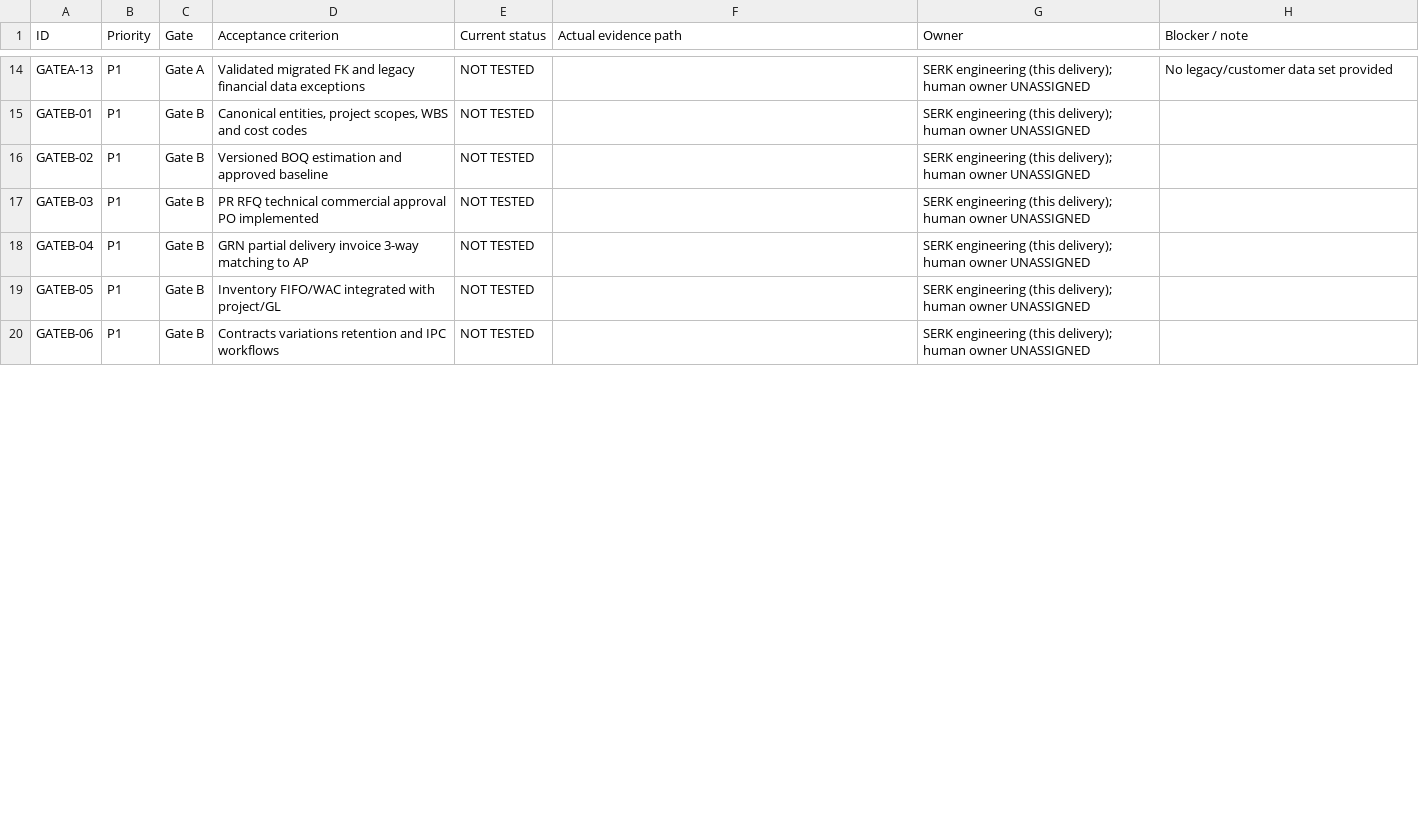
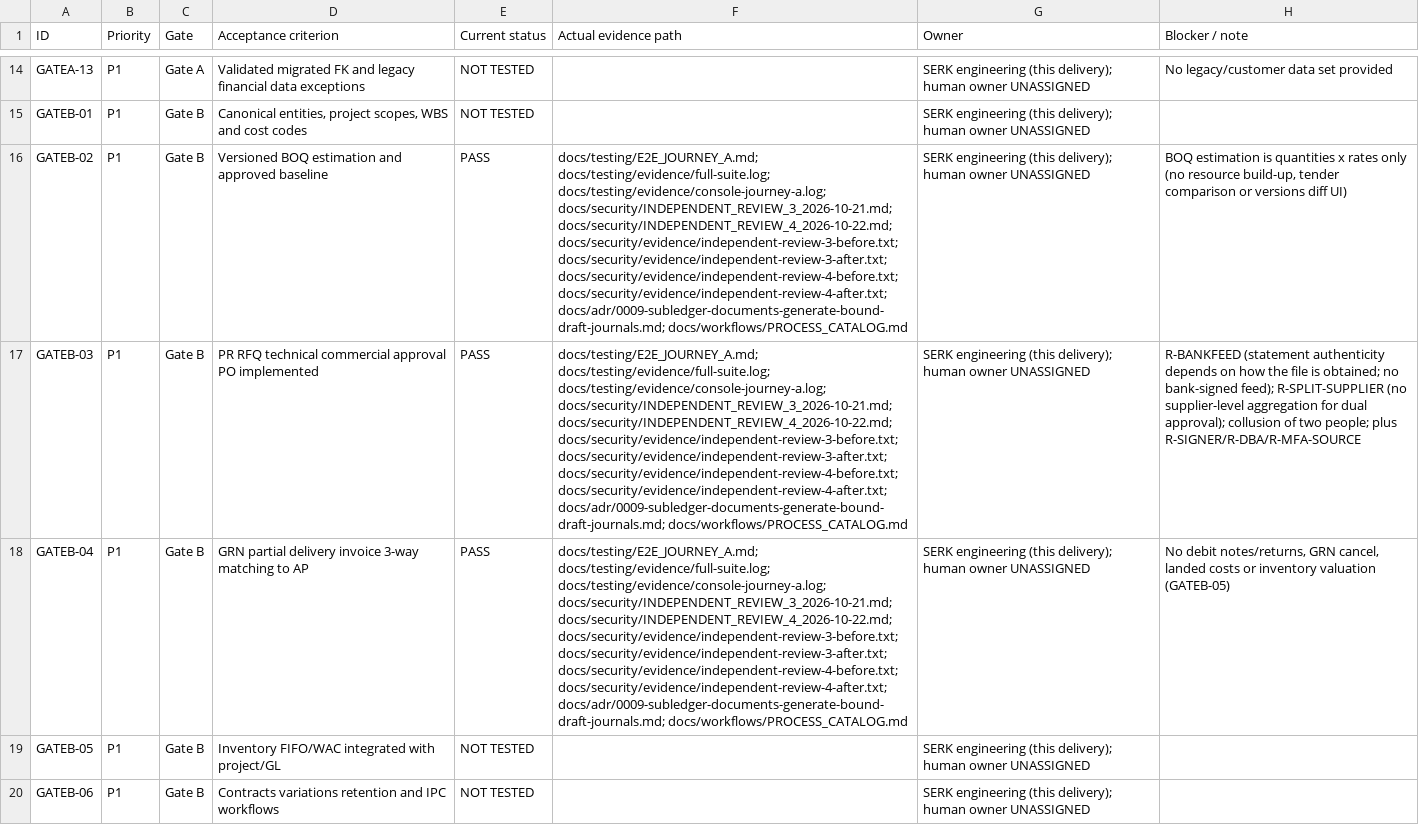
Before and after one commit to Egziu/Serk-construction, a CSV file: docs/release/SERK_Production_Release_Gate_Checklist.csv, drawn as a sheet; only a part is shown, gaps mark what is left out; the diff covers the shown part only; the diff names each change by its address in the sheet, - before the commit and + after, or states it on an @@ line.

```diff
--- a/docs/release/SERK_Production_Release_Gate_Checklist.csv
+++ b/docs/release/SERK_Production_Release_Gate_Checklist.csv
-E16:E18 (Current status): NOT TESTED
+E16:E18 (Current status): PASS
-F16:F18 (Actual evidence path): (empty)
+F16:F18 (Actual evidence path): docs/testing/E2E_JOURNEY_A.md; docs/testing/evidence/full-suite.log; docs/testing/evidence/console-journey-a.log; docs/security/INDEPENDENT_REVIEW_3_2026-10-21.md; docs/security/INDEPENDENT_REVIEW_4_2026-10-22.md; docs/security/evidence/independent-review-3-before.txt; docs/security/evidence/independent-review-3-after.txt; docs/security/evidence/independent-review-4-before.txt; docs/security/evidence/independent-review-4-after.txt; docs/adr/0009-subledger-documents-generate-bound-draft-journals.md; docs/workflows/PROCESS_CATALOG.md
-H16 (Blocker / note): (empty)
+H16 (Blocker / note): BOQ estimation is quantities x rates only (no resource build-up, tender comparison or versions diff UI)
-H17 (Blocker / note): (empty)
+H17 (Blocker / note): R-BANKFEED (statement authenticity depends on how the file is obtained; no bank-signed feed); R-SPLIT-SUPPLIER (no supplier-level aggregation for dual approval); collusion of two people; plus R-SIGNER/R-DBA/R-MFA-SOURCE
-H18 (Blocker / note): (empty)
+H18 (Blocker / note): No debit notes/returns, GRN cancel, landed costs or inventory valuation (GATEB-05)
```
Also changed, not shown: 7 edited cells elsewhere in this file, 1 other file.
